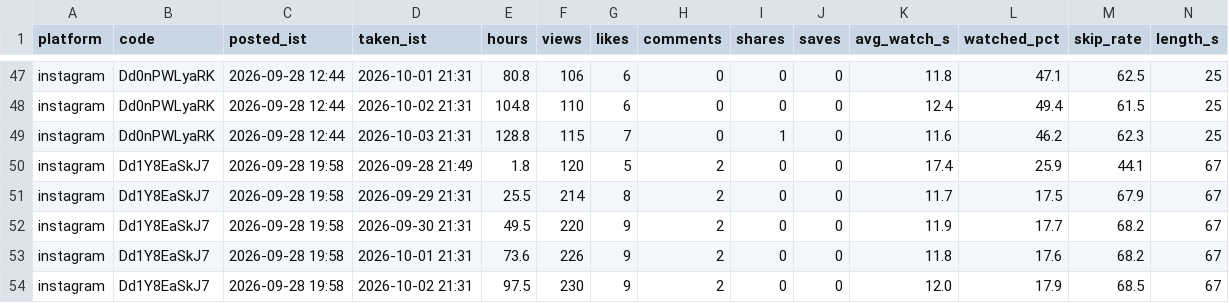
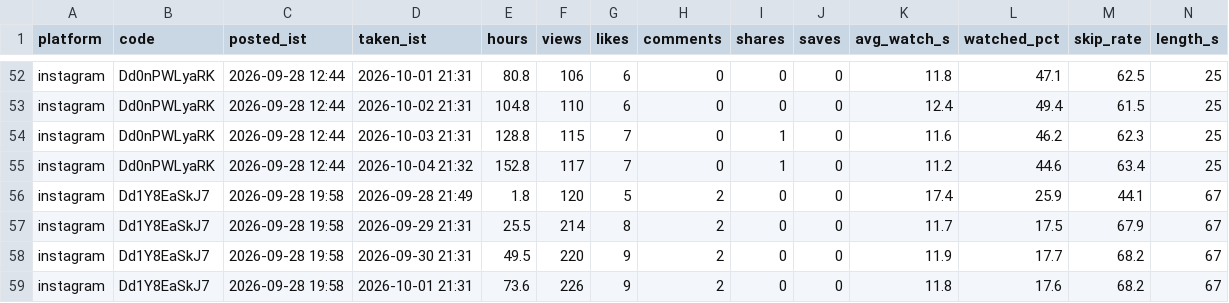
Before and after one commit to takingbreath/doordhan-factory, a CSV file: registry/snapshots.csv, drawn as a sheet; only a part is shown, gaps mark what is left out; the shorter side is filled out with more unchanged rows; rows hold the shown columns only; the diff covers the shown part only; the diff names each change by its address in the sheet, - before the commit and + after, or states it on an @@ line.

```diff
--- a/registry/snapshots.csv
+++ b/registry/snapshots.csv
+row 55: instagram | Dd0nPWLyaRK | 2026-09-28 12:44 | 2026-10-04 21:32 | 152.8 | 117 | 7 | 0 | 1 | 0 | 11.2 | 44.6 | 63.4 | 25
```
Also changed, not shown: 9 added rows and 7 edited cells elsewhere in this file, registry/account.csv, registry/reels.csv, 5 other files.
